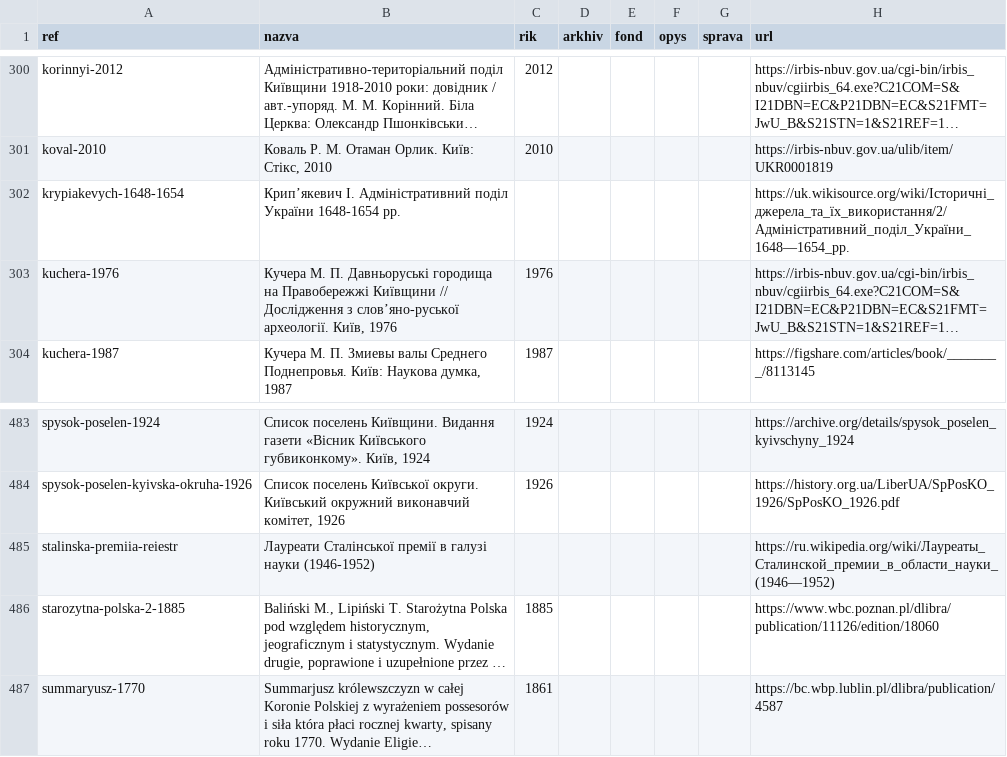
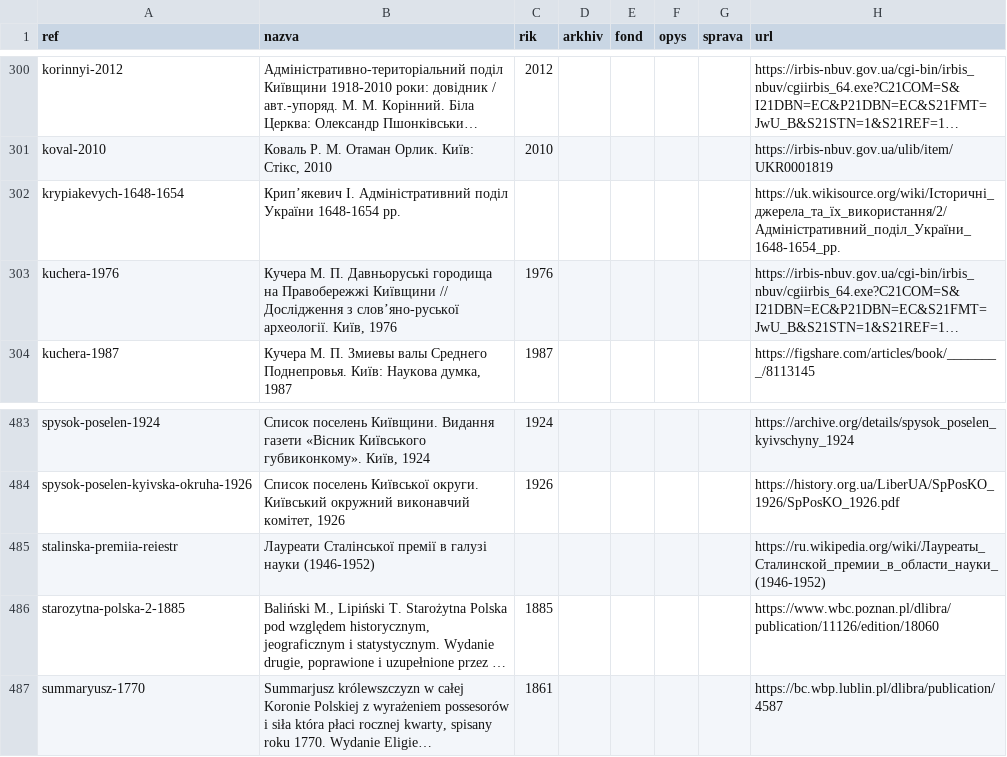
Before and after one commit to OuFinx/mistok-chytalnia, a TSV file: dzherela/dzherela.tsv, drawn as a sheet; only a part is shown, gaps mark what is left out; long unchanged cells end in …; the diff names each change by its address in the sheet, - before the commit and + after, or states it on an @@ line.

```diff
--- a/dzherela/dzherela.tsv
+++ b/dzherela/dzherela.tsv
-H302 (url): https://uk.wikisource.org/wiki/Історичні_джерела_та_їх_використання/2/Адміністративний_поділ_України_1648—1654_рр.
+H302 (url): https://uk.wikisource.org/wiki/Історичні_джерела_та_їх_використання/2/Адміністративний_поділ_України_1648-1654_рр.
-H485 (url): https://ru.wikipedia.org/wiki/Лауреаты_Сталинской_премии_в_области_науки_(1946—1952)
+H485 (url): https://ru.wikipedia.org/wiki/Лауреаты_Сталинской_премии_в_области_науки_(1946-1952)
```
Also changed, not shown: 1 other file.
